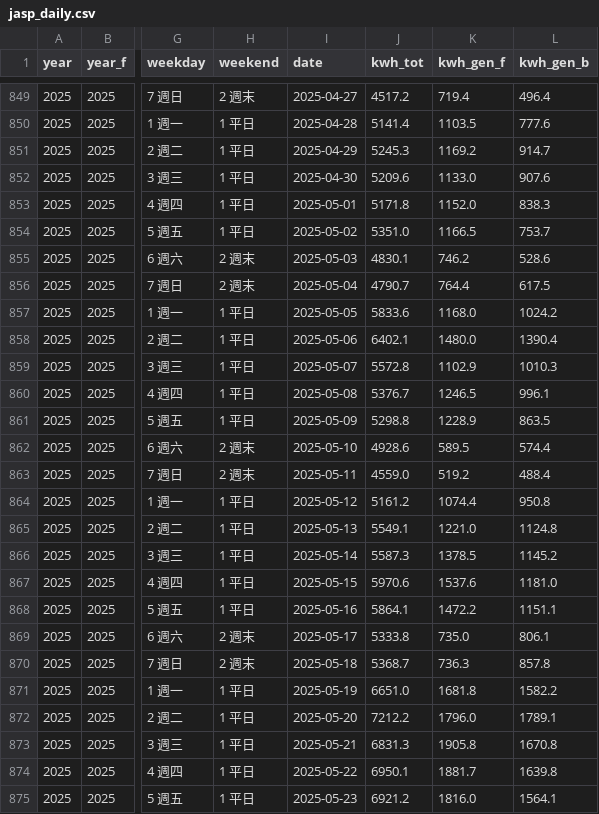
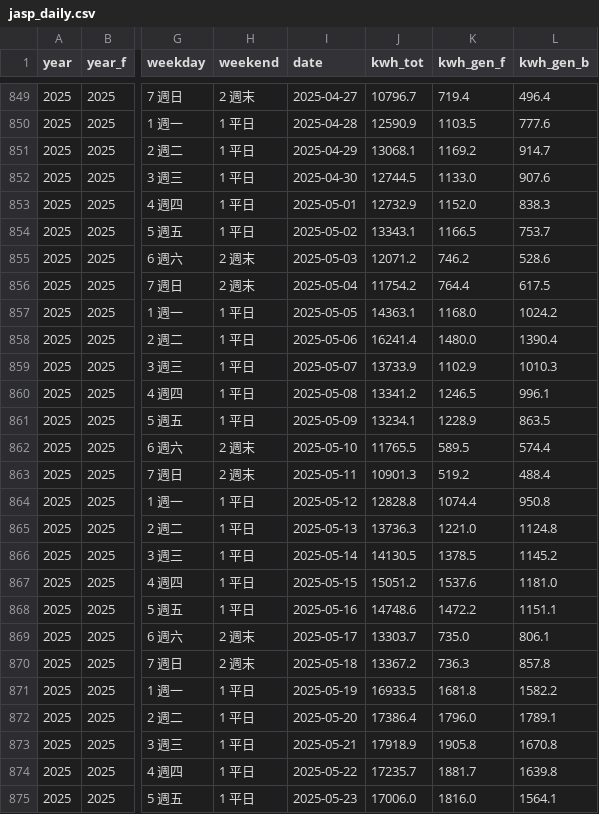
Before and after one commit to ccwu0918/ccwu0918.github.io, a CSV file: nqu-campus/files/jasp/jasp_daily.csv, drawn as a sheet; only a part is shown, gaps mark what is left out; the diff covers the shown part only; the diff names each change by its address in the sheet, - before the commit and + after, or states it on an @@ line.

```diff
--- a/nqu-campus/files/jasp/jasp_daily.csv
+++ b/nqu-campus/files/jasp/jasp_daily.csv
-J849 (kwh_tot): 4517.2
+J849 (kwh_tot): 10796.7
-J850 (kwh_tot): 5141.4
+J850 (kwh_tot): 12590.9
-J851 (kwh_tot): 5245.3
+J851 (kwh_tot): 13068.1
-J852 (kwh_tot): 5209.6
+J852 (kwh_tot): 12744.5
-J853 (kwh_tot): 5171.8
+J853 (kwh_tot): 12732.9
-J854 (kwh_tot): 5351.0
+J854 (kwh_tot): 13343.1
-J855 (kwh_tot): 4830.1
+J855 (kwh_tot): 12071.2
-J856 (kwh_tot): 4790.7
+J856 (kwh_tot): 11754.2
-J857 (kwh_tot): 5833.6
+J857 (kwh_tot): 14363.1
-J858 (kwh_tot): 6402.1
+J858 (kwh_tot): 16241.4
-J859 (kwh_tot): 5572.8
+J859 (kwh_tot): 13733.9
-J860 (kwh_tot): 5376.7
+J860 (kwh_tot): 13341.2
-J861 (kwh_tot): 5298.8
+J861 (kwh_tot): 13234.1
-J862 (kwh_tot): 4928.6
+J862 (kwh_tot): 11765.5
-J863 (kwh_tot): 4559.0
+J863 (kwh_tot): 10901.3
-J864 (kwh_tot): 5161.2
+J864 (kwh_tot): 12828.8
-J865 (kwh_tot): 5549.1
+J865 (kwh_tot): 13736.3
-J866 (kwh_tot): 5587.3
+J866 (kwh_tot): 14130.5
-J867 (kwh_tot): 5970.6
+J867 (kwh_tot): 15051.2
-J868 (kwh_tot): 5864.1
+J868 (kwh_tot): 14748.6
-J869 (kwh_tot): 5333.8
+J869 (kwh_tot): 13303.7
-J870 (kwh_tot): 5368.7
+J870 (kwh_tot): 13367.2
-J871 (kwh_tot): 6651.0
+J871 (kwh_tot): 16933.5
-J872 (kwh_tot): 7212.2
+J872 (kwh_tot): 17386.4
-J873 (kwh_tot): 6831.3
+J873 (kwh_tot): 17918.9
-J874 (kwh_tot): 6950.1
+J874 (kwh_tot): 17235.7
-J875 (kwh_tot): 6921.2
+J875 (kwh_tot): 17006.0
```
Also changed, not shown: 122 edited cells elsewhere in this file, nqu-campus/files/jasp/jasp_daily_2024plus.csv, nqu-campus/files/spss/nqu_daily.csv, 19 other files.
